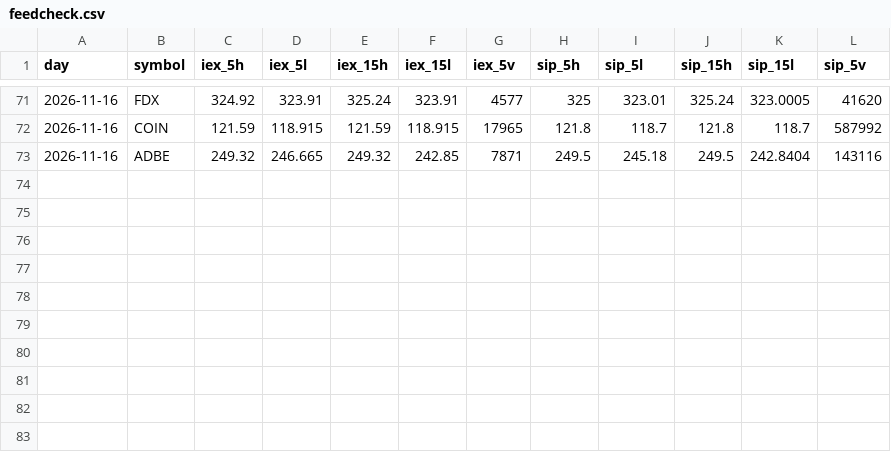
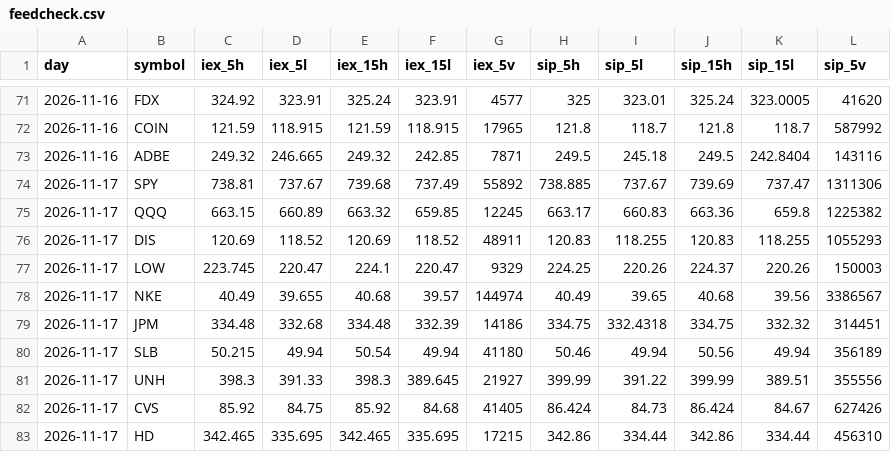
Before and after one commit to Studioluke/ponytail, a CSV file: trader/journal/feedcheck.csv, drawn as a sheet; only a part is shown, gaps mark what is left out.

```diff
--- a/trader/journal/feedcheck.csv
+++ b/trader/journal/feedcheck.csv
@@ -73 +73,11 @@ day,symbol,iex_5h,iex_5l,iex_15h,iex_15l,iex_5v,sip_5h,sip_5l,sip_15h,sip_15l,si
 2026-11-16,ADBE,249.32,246.665,249.32,242.85,7871,249.5,245.18,249.5,242.8404,143116
+2026-11-17,SPY,738.81,737.67,739.68,737.49,55892,738.885,737.67,739.69,737.47,1311306
+2026-11-17,QQQ,663.15,660.89,663.32,659.85,12245,663.17,660.83,663.36,659.8,1225382
+2026-11-17,DIS,120.69,118.52,120.69,118.52,48911,120.83,118.255,120.83,118.255,1055293
+2026-11-17,LOW,223.745,220.47,224.1,220.47,9329,224.25,220.26,224.37,220.26,150003
+2026-11-17,NKE,40.49,39.655,40.68,39.57,144974,40.49,39.65,40.68,39.56,3386567
+2026-11-17,JPM,334.48,332.68,334.48,332.39,14186,334.75,332.4318,334.75,332.32,314451
+2026-11-17,SLB,50.215,49.94,50.54,49.94,41180,50.46,49.94,50.56,49.94,356189
+2026-11-17,UNH,398.3,391.33,398.3,389.645,21927,399.99,391.22,399.99,389.51,355556
+2026-11-17,CVS,85.92,84.75,85.92,84.68,41405,86.424,84.73,86.424,84.67,627426
+2026-11-17,HD,342.465,335.695,342.465,335.695,17215,342.86,334.44,342.86,334.44,456310
```
Also changed, not shown: trader/journal/shadow.csv, trader/journal/trades.csv, 3 other files.
